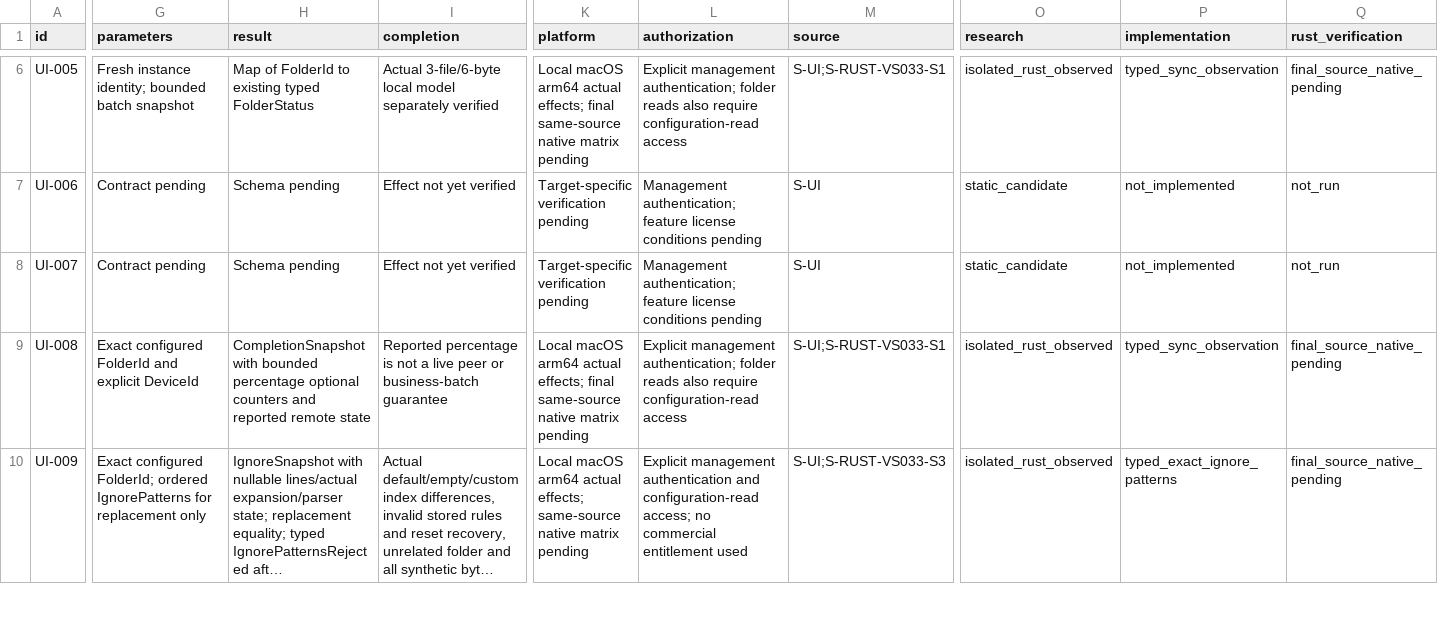
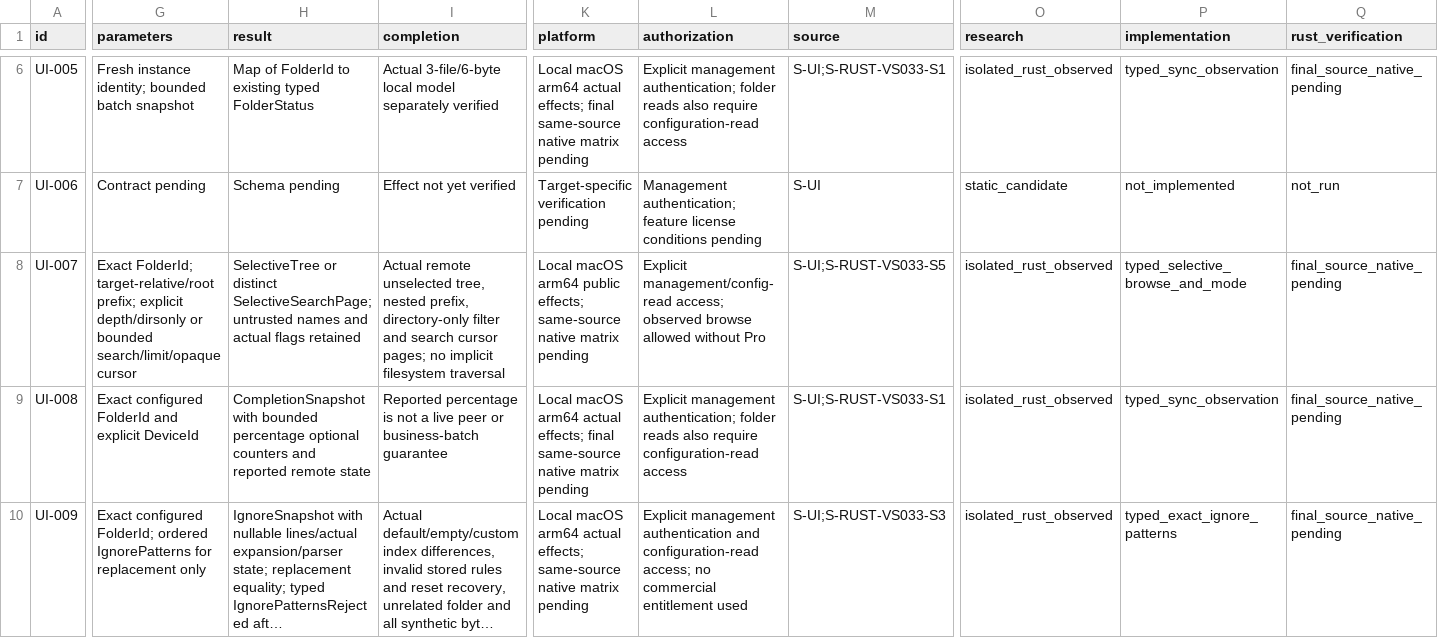
Before and after one commit to AresJef/verysync-sidecar, a CSV file: docs/capabilities.csv, drawn as a sheet; only a part is shown, gaps mark what is left out; long unchanged cells end in …; the diff covers the shown part only; the diff names each change by its address in the sheet, - before the commit and + after, or states it on an @@ line.

Commit message:
Add selective index browsing and explicit HTTP-success license rejection

```diff
--- a/docs/capabilities.csv
+++ b/docs/capabilities.csv
-G8 (parameters): Contract pending
+G8 (parameters): Exact FolderId; target-relative/root prefix; explicit depth/dirsonly or bounded search/limit/opaque cursor
-H8 (result): Schema pending
+H8 (result): SelectiveTree or distinct SelectiveSearchPage; untrusted names and actual flags retained
-I8 (completion): Effect not yet verified
+I8 (completion): Actual remote unselected tree, nested prefix, directory-only filter and search cursor pages; no implicit filesystem traversal
-K8 (platform): Target-specific verification pending
+K8 (platform): Local macOS arm64 public effects; same-source native matrix pending
-L8 (authorization): Management authentication; feature license conditions pending
+L8 (authorization): Explicit management/config-read access; observed browse allowed without Pro
-M8 (source): S-UI
+M8 (source): S-UI;S-RUST-VS033-S5
-O8 (research): static_candidate
+O8 (research): isolated_rust_observed
-P8 (implementation): not_implemented
+P8 (implementation): typed_selective_browse_and_mode
-Q8 (rust_verification): not_run
+Q8 (rust_verification): final_source_native_pending
```
Also changed, not shown: 14 edited cells elsewhere in this file, 14 other files.
